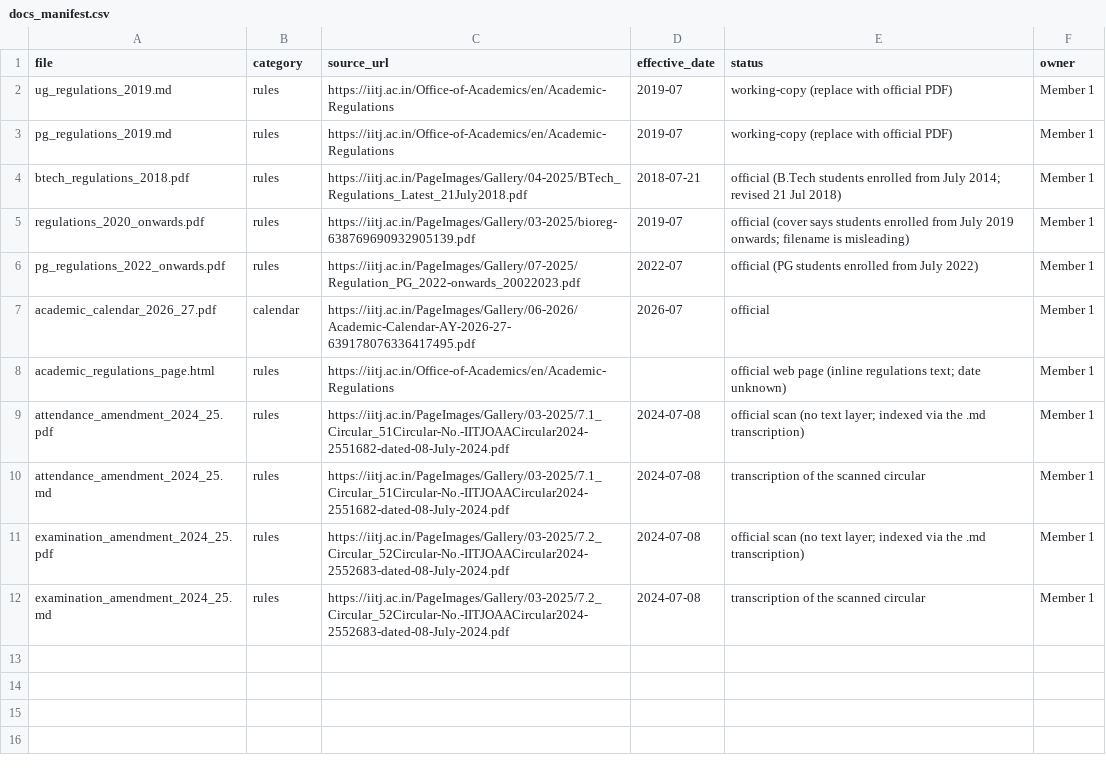
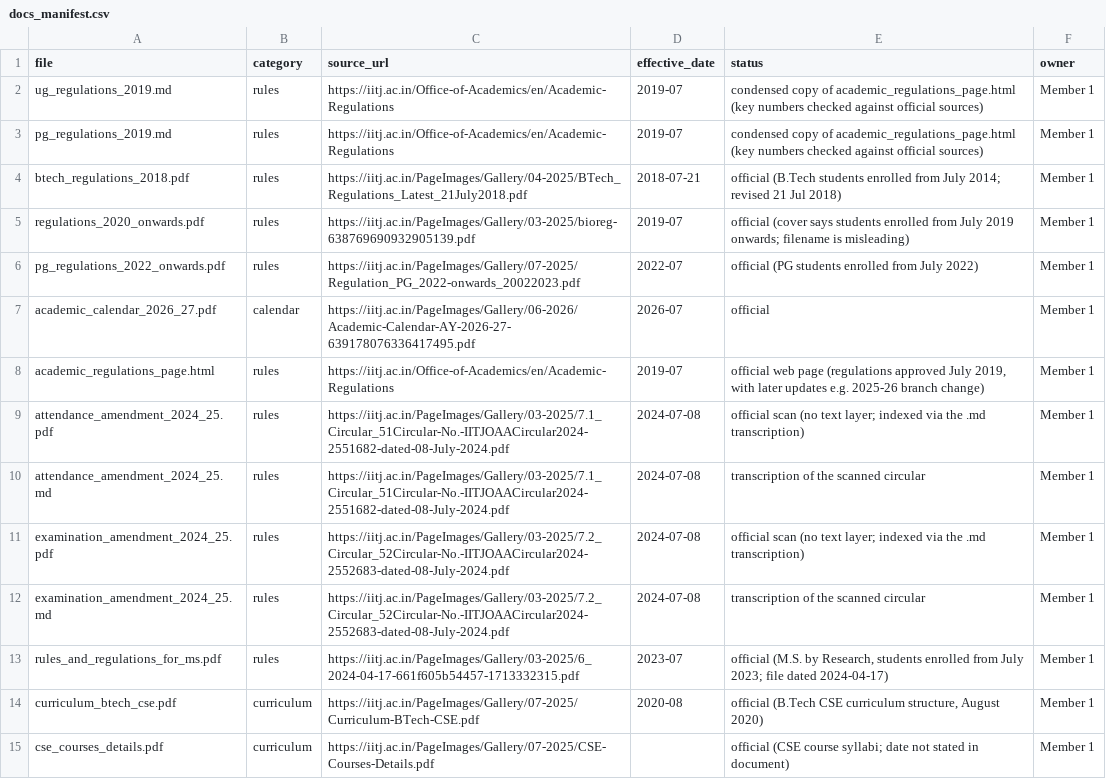
Before and after one commit to sarahfatima1205/Institute-RAG-system, a CSV file: data/docs_manifest.csv, drawn as a sheet.

Commit message:
update: applied 2024 amendments over older rules; docs and eval data

```diff
--- a/data/docs_manifest.csv
+++ b/data/docs_manifest.csv
@@ -1,4 +1,4 @@
 file,category,source_url,effective_date,status,owner
-ug_regulations_2019.md,rules,https://iitj.ac.in/Office-of-Academics/en/Academic-Regulations,2019-07,working-copy (replace with official PDF),Member 1
-pg_regulations_2019.md,rules,https://iitj.ac.in/Office-of-Academics/en/Academic-Regulations,2019-07,working-copy (replace with official PDF),Member 1
+ug_regulations_2019.md,rules,https://iitj.ac.in/Office-of-Academics/en/Academic-Regulations,2019-07,condensed copy of academic_regulations_page.html (key numbers checked against official sources),Member 1
+pg_regulations_2019.md,rules,https://iitj.ac.in/Office-of-Academics/en/Academic-Regulations,2019-07,condensed copy of academic_regulations_page.html (key numbers checked against official sources),Member 1
 btech_regulations_2018.pdf,rules,https://iitj.ac.in/PageImages/Gallery/04-2025/BTech_Regulations_Latest_21July2018.pdf,2018-07-21,official (B.Tech students enrolled from July 2014; revised 21 Jul 2018),Member 1
@@ -7,3 +7,3 @@ pg_regulations_2022_onwards.pdf,rules,https://iitj.ac.in/PageImages/Gallery/07-2
 academic_calendar_2026_27.pdf,calendar,https://iitj.ac.in/PageImages/Gallery/06-2026/Academic-Calendar-AY-2026-27-639178076336417495.pdf,2026-07,official,Member 1
-academic_regulations_page.html,rules,https://iitj.ac.in/Office-of-Academics/en/Academic-Regulations,,official web page (inline regulations text; date unknown),Member 1
+academic_regulations_page.html,rules,https://iitj.ac.in/Office-of-Academics/en/Academic-Regulations,2019-07,"official web page (regulations approved July 2019, with later updates e.g. 2025-26 branch change)",Member 1
 attendance_amendment_2024_25.pdf,rules,https://iitj.ac.in/PageImages/Gallery/03-2025/7.1_Circular_51Circular-No.-IITJOAACircular2024-2551682-dated-08-July-2024.pdf,2024-07-08,official scan (no text layer; indexed via the .md transcription),Member 1
@@ -12 +12,4 @@ examination_amendment_2024_25.pdf,rules,https://iitj.ac.in/PageImages/Gallery/03
 examination_amendment_2024_25.md,rules,https://iitj.ac.in/PageImages/Gallery/03-2025/7.2_Circular_52Circular-No.-IITJOAACircular2024-2552683-dated-08-July-2024.pdf,2024-07-08,transcription of the scanned circular,Member 1
+rules_and_regulations_for_ms.pdf,rules,https://iitj.ac.in/PageImages/Gallery/03-2025/6_2024-04-17-661f605b54457-1713332315.pdf,2023-07,"official (M.S. by Research, students enrolled from July 2023; file dated 2024-04-17)",Member 1
+curriculum_btech_cse.pdf,curriculum,https://iitj.ac.in/PageImages/Gallery/07-2025/Curriculum-BTech-CSE.pdf,2020-08,"official (B.Tech CSE curriculum structure, August 2020)",Member 1
+cse_courses_details.pdf,curriculum,https://iitj.ac.in/PageImages/Gallery/07-2025/CSE-Courses-Details.pdf,,official (CSE course syllabi; date not stated in document),Member 1
```
Also changed, not shown: 16 other files.
